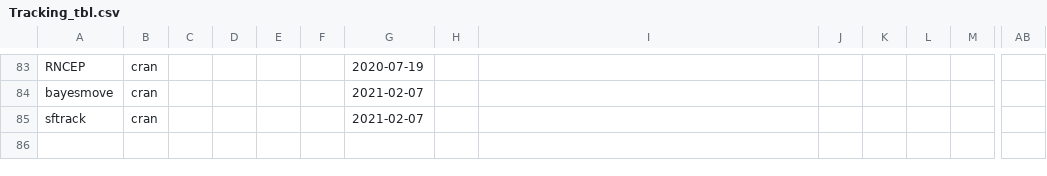
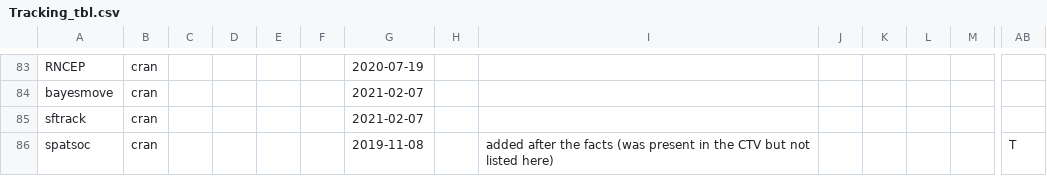
Before and after one commit to rociojoo/CranTaskView-Track, a CSV file: checks/Tracking_tbl.csv, drawn as a sheet; only a part is shown, gaps mark what is left out; rows hold the shown columns only; the diff names each change by its address in the sheet, - before the commit and + after, or states it on an @@ line.

```diff
--- a/checks/Tracking_tbl.csv
+++ b/checks/Tracking_tbl.csv
+row 86: spatsoc | cran |  |  |  |  | 2019-11-08 |  | added after the facts (was present in the CTV but not listed here) |  |  |  |  | T
```
Also changed, not shown: checks/Changes.csv, checks/Checked_packages.csv, 27 other files.
